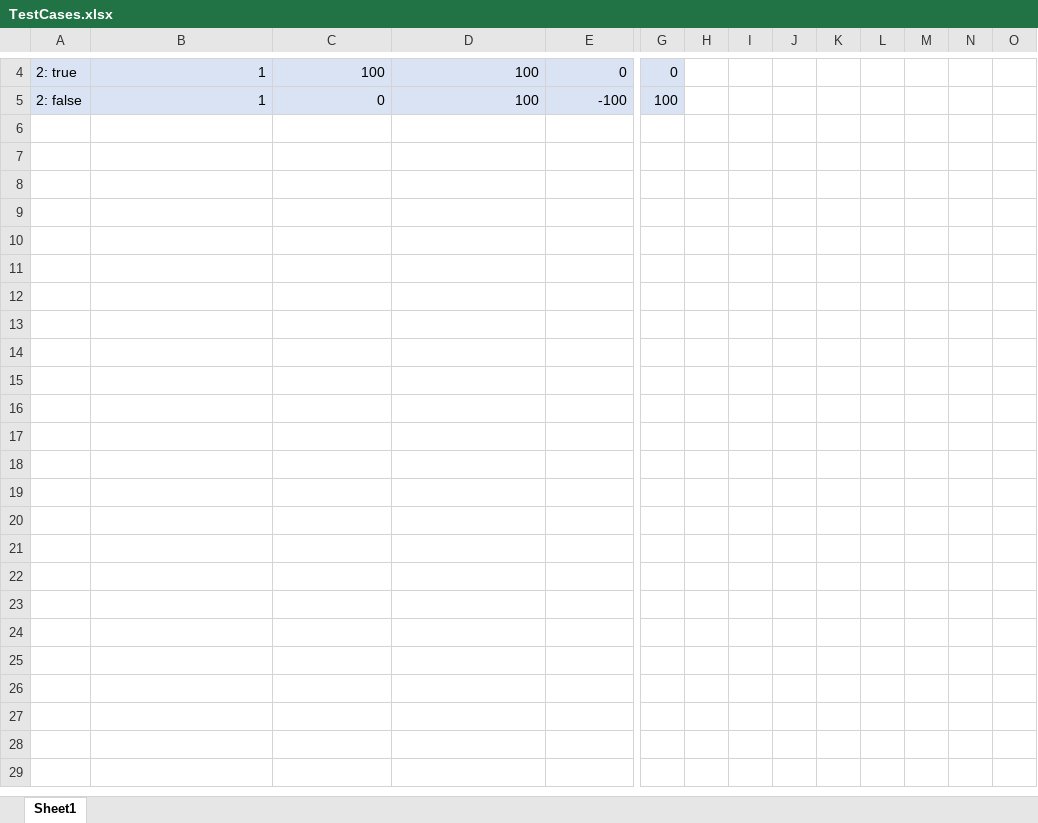
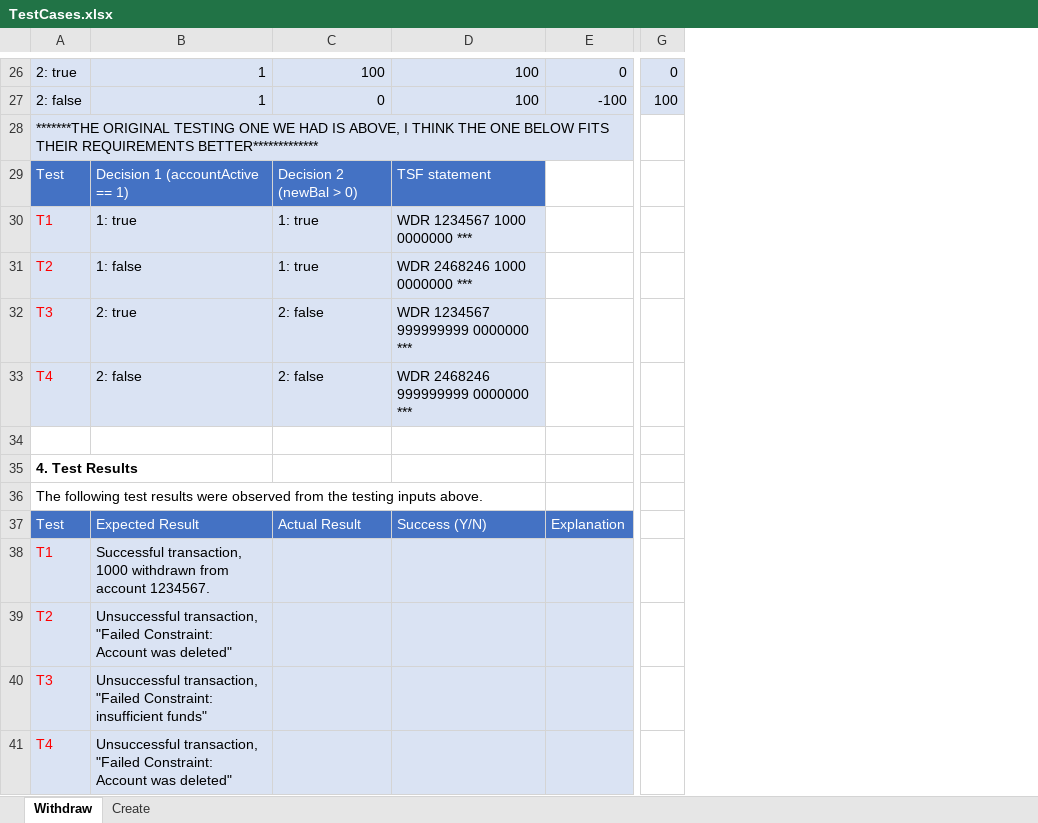
Before and after one commit to dgrajo17/327-Assignment, an Excel workbook: p5/TestCases.xlsx, sheet Withdraw, drawn as a sheet; only a part is shown, gaps mark what is left out; values as stored, in another font and other column widths than the file's, no borders; charts and pictures not drawn; removed rows and columns are numbered as before the commit, all else as after; rows hold the shown columns only; the diff covers the shown part only; the diff names each change by its address in the sheet, - before the commit and + after, or states it on an @@ line.

Commit message:
changes to test cases outline

```diff
--- a/p5/TestCases.xlsx (sheet Withdraw)
+++ b/p5/TestCases.xlsx (sheet Withdraw)
-sheet tab: Sheet1
+sheet tab: Withdraw
+sheet tab: Create
-column H, empty
-column I, empty
-column J, empty
-column K, empty
-column L, empty
-column M, empty
-column N, empty
-column O, empty
+row 28: *******THE ORIGINAL TESTING ONE WE HAD IS ABOVE, I THINK THE ONE BELOW FITS THEIR REQUIREMENTS BETTER*************
+row 29: Test | Decision 1 (accountActive == 1) | Decision 2 (newBal > 0) | TSF statement
+row 30: T1 | 1: true | 1: true | WDR 1234567 1000 0000000 ***
+row 31: T2 | 1: false | 1: true | WDR 2468246 1000 0000000 ***
+row 32: T3 | 2: true | 2: false | WDR 1234567 999999999 0000000 ***
+row 33: T4 | 2: false | 2: false | WDR 2468246 999999999 0000000 ***
+row 34: (empty)
+row 35: 4. Test Results
+row 36: The following test results were observed from the testing inputs above.
+row 37: Test | Expected Result | Actual Result | Success (Y/N) | Explanation
+row 38: T1 | Successful transaction, 1000 withdrawn from account 1234567.
+row 39: T2 | Unsuccessful transaction, "Failed Constraint: Account was deleted"
+row 40: T3 | Unsuccessful transaction, "Failed Constraint: insufficient funds"
+row 41: T4 | Unsuccessful transaction, "Failed Constraint: Account was deleted"
```
Also changed, not shown: 22 added rows elsewhere in this sheet, charts or pictures.
